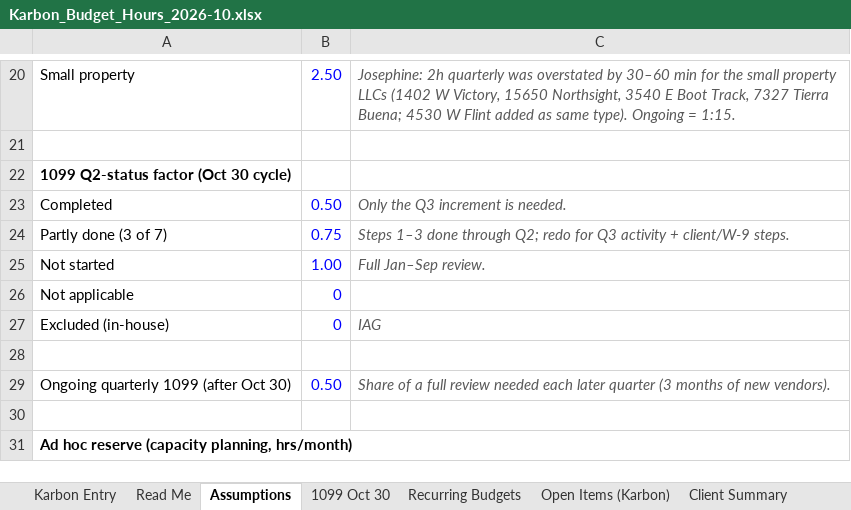
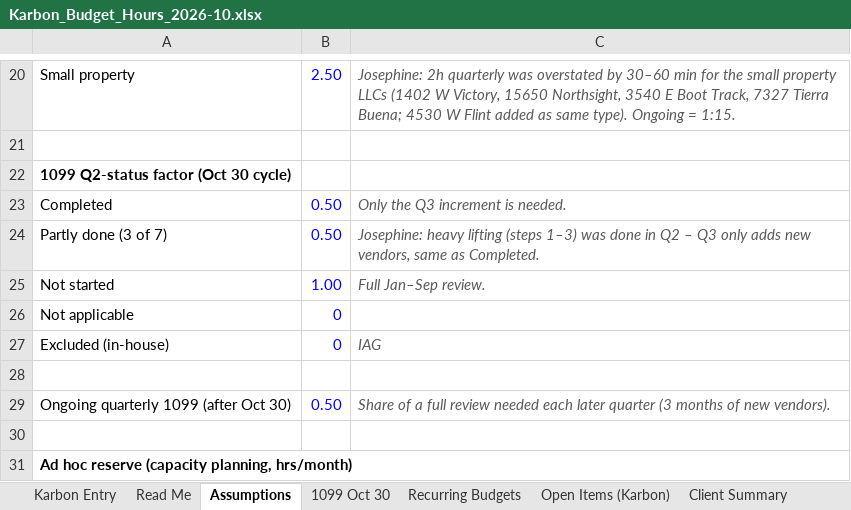
Before and after one commit to Onyxcfo/Onyx-Staff-Hours, an Excel workbook: budget-hours/Karbon_Budget_Hours_2026-10.xlsx, sheet Assumptions, drawn as a sheet; only a part is shown, gaps mark what is left out; values as stored, in another font and other column widths than the file's, no borders; the diff names each change by its address in the sheet, - before the commit and + after, or states it on an @@ line.

```diff
--- a/budget-hours/Karbon_Budget_Hours_2026-10.xlsx (sheet Assumptions)
+++ b/budget-hours/Karbon_Budget_Hours_2026-10.xlsx (sheet Assumptions)
-B24: 0.75
+B24: 0.50
-C24: Steps 1–3 done through Q2; redo for Q3 activity + client/W-9 steps.
+C24: Josephine: heavy lifting (steps 1–3) was done in Q2 – Q3 only adds new vendors, same as Completed.
```
Also changed, not shown: sheet Karbon Entry, sheet Open Items (Karbon), sheet 1099 Oct 30, sheet Client History, formulas that keep their value, 1 other file.
